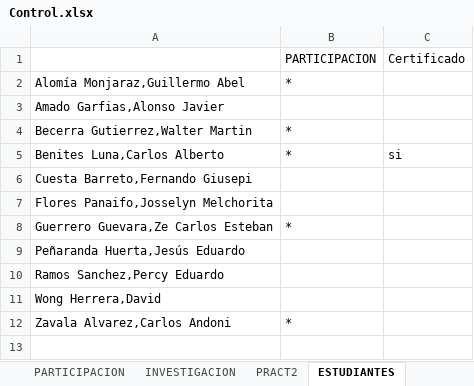
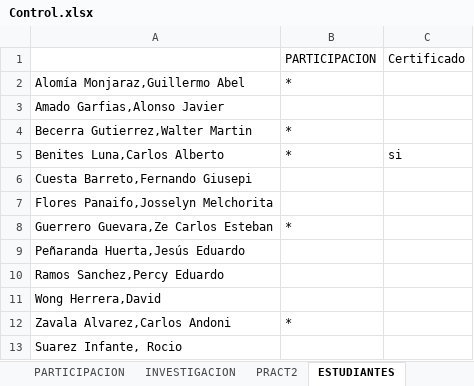
Before and after one commit to gcoronelc/UCS_LENG_PROG_2017-0, an Excel workbook: Docs/Control.xlsx, sheet ESTUDIANTES, drawn as a sheet; values as stored, in another font and other column widths than the file's, no borders; charts and pictures not drawn; the diff names each change by its address in the sheet, - before the commit and + after, or states it on an @@ line.

```diff
--- a/Docs/Control.xlsx (sheet ESTUDIANTES)
+++ b/Docs/Control.xlsx (sheet ESTUDIANTES)
+row 13: Suarez Infante, Rocio
```
Also changed, not shown: sheet PRACT2, sheet RESUMEN, sheet PARTICIPACION, sheet ASISTENCIA, sheet EXPERIENCIA, other sheet tabs, formulas that keep their value, hidden cells.
